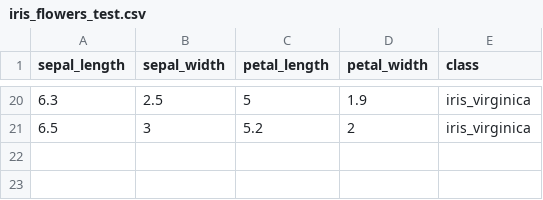
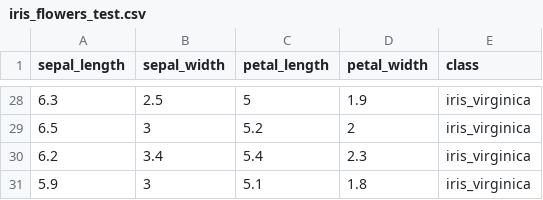
Before and after one commit to golsonallen/K-Nearest-Neighbor, a CSV file: iris_flowers_test.csv, drawn as a sheet; only a part is shown, gaps mark what is left out; the diff covers the shown part only.

```diff
--- a/iris_flowers_test.csv
+++ b/iris_flowers_test.csv
@@ -21 +29,3 @@ sepal_length,sepal_width,petal_length,petal_width,class
 6.5,3,5.2,2,iris_virginica
+6.2,3.4,5.4,2.3,iris_virginica
+5.9,3,5.1,1.8,iris_virginica
```
Also changed, not shown: 19 added rows, 11 removed rows and 3 edited cells elsewhere in this file, iris_flowers_train.csv, 1 other file.
